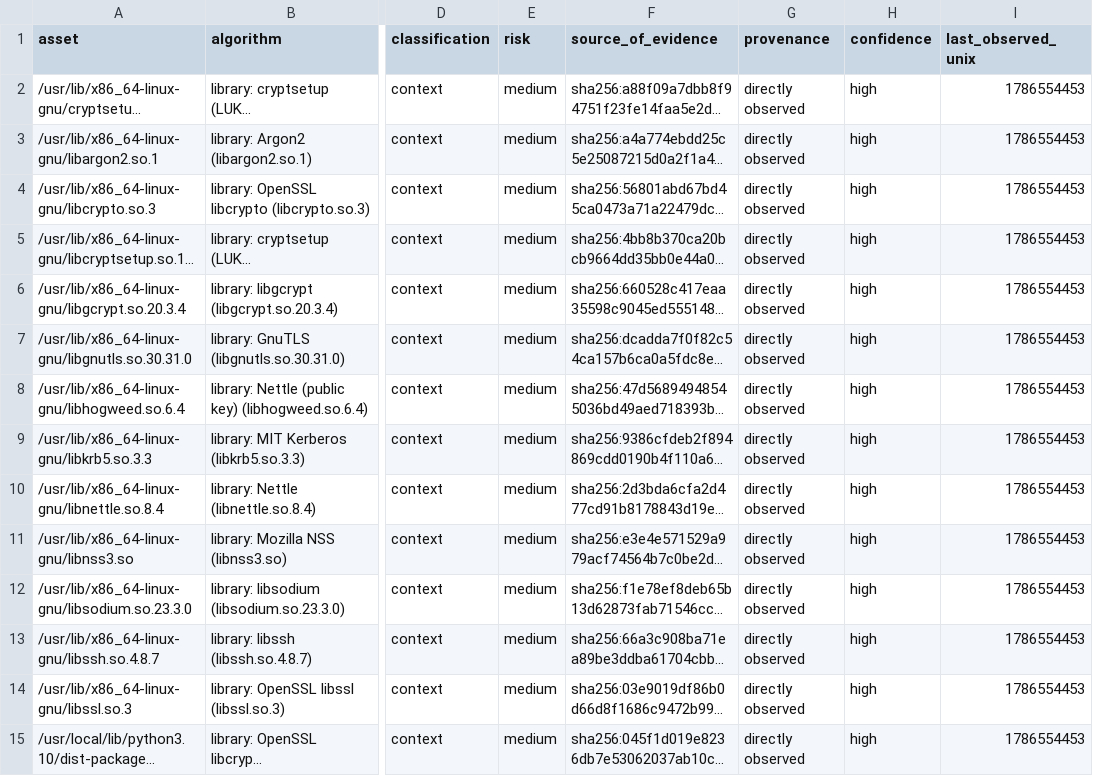
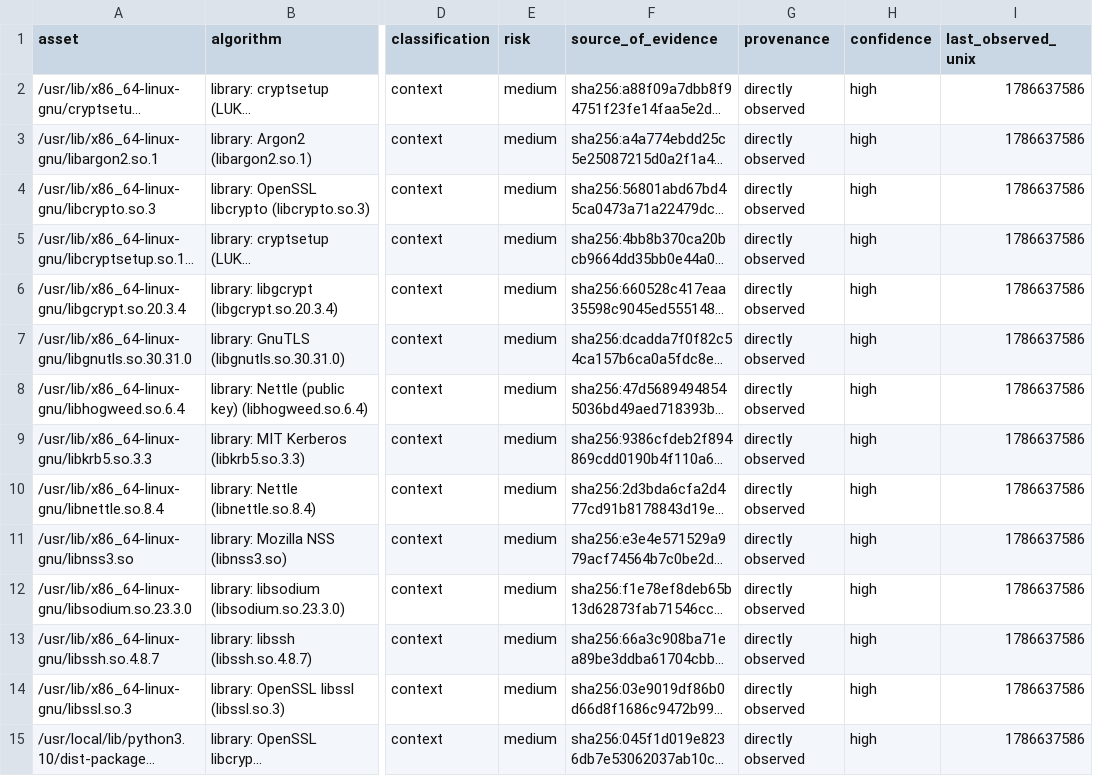
Before and after one commit to lightriderinc/Veloce, a CSV file: host-inventory/findings.csv, drawn as a sheet; only a part is shown, gaps mark what is left out; long unchanged cells end in …; the diff covers the shown part only; the diff names each change by its address in the sheet, - before the commit and + after, or states it on an @@ line.

```diff
--- a/host-inventory/findings.csv
+++ b/host-inventory/findings.csv
-I2:I15 (last_observed_unix): 1786554453
+I2:I15 (last_observed_unix): 1786637586
```
Also changed, not shown: 1 removed row and 18 edited cells elsewhere in this file, certs-out/workbook-discovery-findings.csv, certs-out/workbook-scanning-log.csv, 34 other files.
